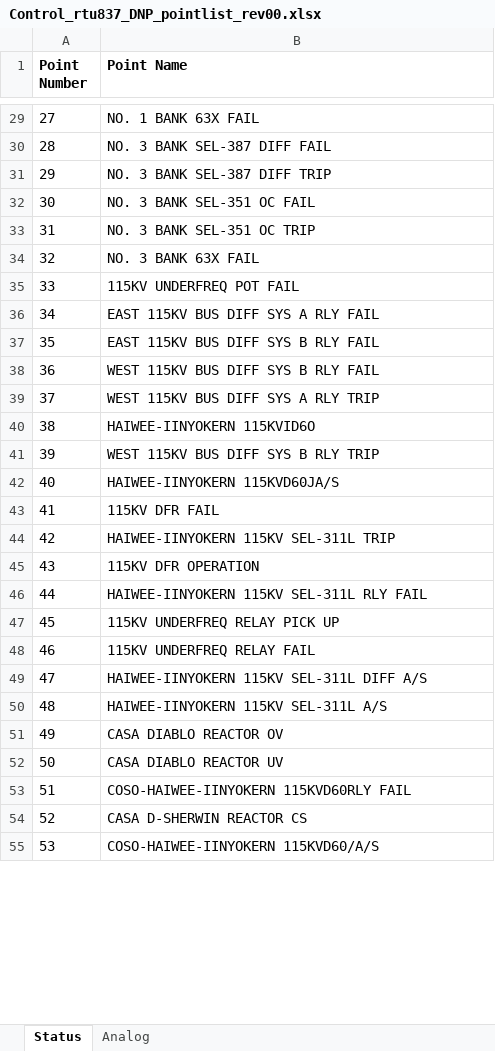
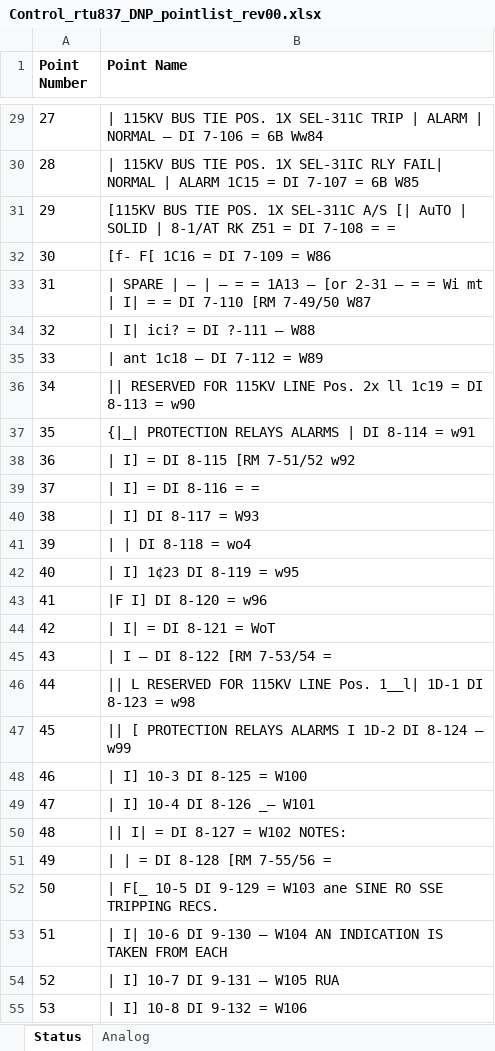
Before and after one commit to bartonrd/RTUPointListParser, an Excel workbook: ExamplePointlists/Example1/TestOutput/Control_rtu837_DNP_pointlist_rev00.xlsx, sheet Status, drawn as a sheet; only a part is shown, gaps mark what is left out; values as stored, in another font and other column widths than the file's, no borders; the diff covers the shown part only; the diff names each change by its address in the sheet, - before the commit and + after, or states it on an @@ line.

```diff
--- a/ExamplePointlists/Example1/TestOutput/Control_rtu837_DNP_pointlist_rev00.xlsx (sheet Status)
+++ b/ExamplePointlists/Example1/TestOutput/Control_rtu837_DNP_pointlist_rev00.xlsx (sheet Status)
-B29 (Point Name): NO. 1 BANK 63X FAIL
+B29 (Point Name): | 115KV BUS TIE POS. 1X SEL-311C TRIP | ALARM | NORMAL — DI 7-106 = 6B Ww84
-B30 (Point Name): NO. 3 BANK SEL-387 DIFF FAIL
+B30 (Point Name): | 115KV BUS TIE POS. 1X SEL-31IC RLY FAIL| NORMAL | ALARM 1C15 = DI 7-107 = 6B W85
-B31 (Point Name): NO. 3 BANK SEL-387 DIFF TRIP
+B31 (Point Name): [115KV BUS TIE POS. 1X SEL-311C A/S [| AuTO | SOLID | 8-1/AT RK Z51 = DI 7-108 = =
-B32 (Point Name): NO. 3 BANK SEL-351 OC FAIL
+B32 (Point Name): [f- F[ 1C16 = DI 7-109 = W86
-B33 (Point Name): NO. 3 BANK SEL-351 OC TRIP
+B33 (Point Name): | SPARE | — | — = = 1A13 — [or 2-31 — = = Wi mt | I| = = DI 7-110 [RM 7-49/50 W87
-B34 (Point Name): NO. 3 BANK 63X FAIL
+B34 (Point Name): | I| ici? = DI ?-111 — W88
-B35 (Point Name): 115KV UNDERFREQ POT FAIL
+B35 (Point Name): | ant 1c18 — DI 7-112 = W89
-B36 (Point Name): EAST 115KV BUS DIFF SYS A RLY FAIL
+B36 (Point Name): || RESERVED FOR 115KV LINE Pos. 2x ll 1c19 = DI 8-113 = w90
-B37 (Point Name): EAST 115KV BUS DIFF SYS B RLY FAIL
+B37 (Point Name): {|_| PROTECTION RELAYS ALARMS | DI 8-114 = w91
-B38 (Point Name): WEST 115KV BUS DIFF SYS B RLY FAIL
+B38 (Point Name): | I] = DI 8-115 [RM 7-51/52 w92
-B39 (Point Name): WEST 115KV BUS DIFF SYS A RLY TRIP
+B39 (Point Name): | I] = DI 8-116 = =
-B40 (Point Name): HAIWEE-IINYOKERN 115KVID6O
+B40 (Point Name): | I] DI 8-117 = W93
-B41 (Point Name): WEST 115KV BUS DIFF SYS B RLY TRIP
+B41 (Point Name): | | DI 8-118 = wo4
-B42 (Point Name): HAIWEE-IINYOKERN 115KVD60JA/S
+B42 (Point Name): | I] 1¢23 DI 8-119 = w95
-B43 (Point Name): 115KV DFR FAIL
+B43 (Point Name): |F I] DI 8-120 = w96
-B44 (Point Name): HAIWEE-IINYOKERN 115KV SEL-311L TRIP
+B44 (Point Name): | I| = DI 8-121 = WoT
-B45 (Point Name): 115KV DFR OPERATION
+B45 (Point Name): | I — DI 8-122 [RM 7-53/54 =
-B46 (Point Name): HAIWEE-IINYOKERN 115KV SEL-311L RLY FAIL
+B46 (Point Name): || L RESERVED FOR 115KV LINE Pos. 1__l| 1D-1 DI 8-123 = w98
-B47 (Point Name): 115KV UNDERFREQ RELAY PICK UP
+B47 (Point Name): || [ PROTECTION RELAYS ALARMS I 1D-2 DI 8-124 — w99
-B48 (Point Name): 115KV UNDERFREQ RELAY FAIL
+B48 (Point Name): | I] 10-3 DI 8-125 = W100
-B49 (Point Name): HAIWEE-IINYOKERN 115KV SEL-311L DIFF A/S
+B49 (Point Name): | I] 10-4 DI 8-126 _— W101
-B50 (Point Name): HAIWEE-IINYOKERN 115KV SEL-311L A/S
+B50 (Point Name): || I| = DI 8-127 = W102 NOTES:
-B51 (Point Name): CASA DIABLO REACTOR OV
+B51 (Point Name): | | = DI 8-128 [RM 7-55/56 =
-B52 (Point Name): CASA DIABLO REACTOR UV
+B52 (Point Name): | F[_ 10-5 DI 9-129 = W103 ane SINE RO SSE TRIPPING RECS.
-B53 (Point Name): COSO-HAIWEE-IINYOKERN 115KVD60RLY FAIL
+B53 (Point Name): | I| 10-6 DI 9-130 — W104 AN INDICATION IS TAKEN FROM EACH
-B54 (Point Name): CASA D-SHERWIN REACTOR CS
+B54 (Point Name): | I] 10-7 DI 9-131 — W105 RUA
-B55 (Point Name): COSO-HAIWEE-IINYOKERN 115KVD60/A/S
+B55 (Point Name): | I] 10-8 DI 9-132 = W106
```
Also changed, not shown: 19 added rows and 38 edited cells elsewhere in this sheet, sheet Analog, 2 other files.
